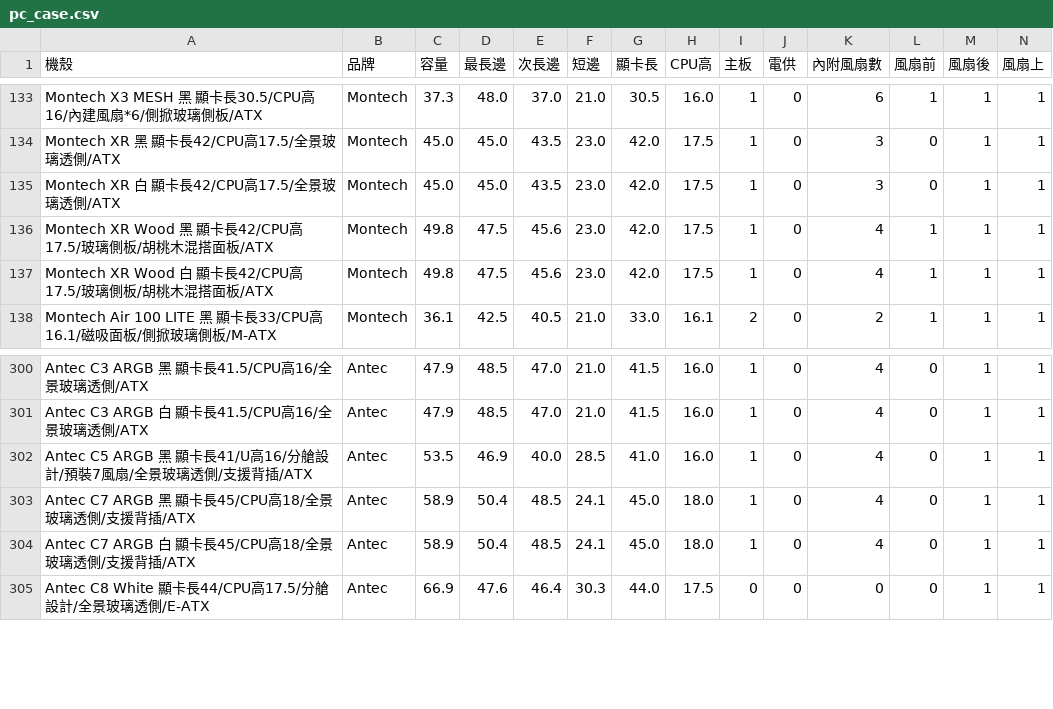
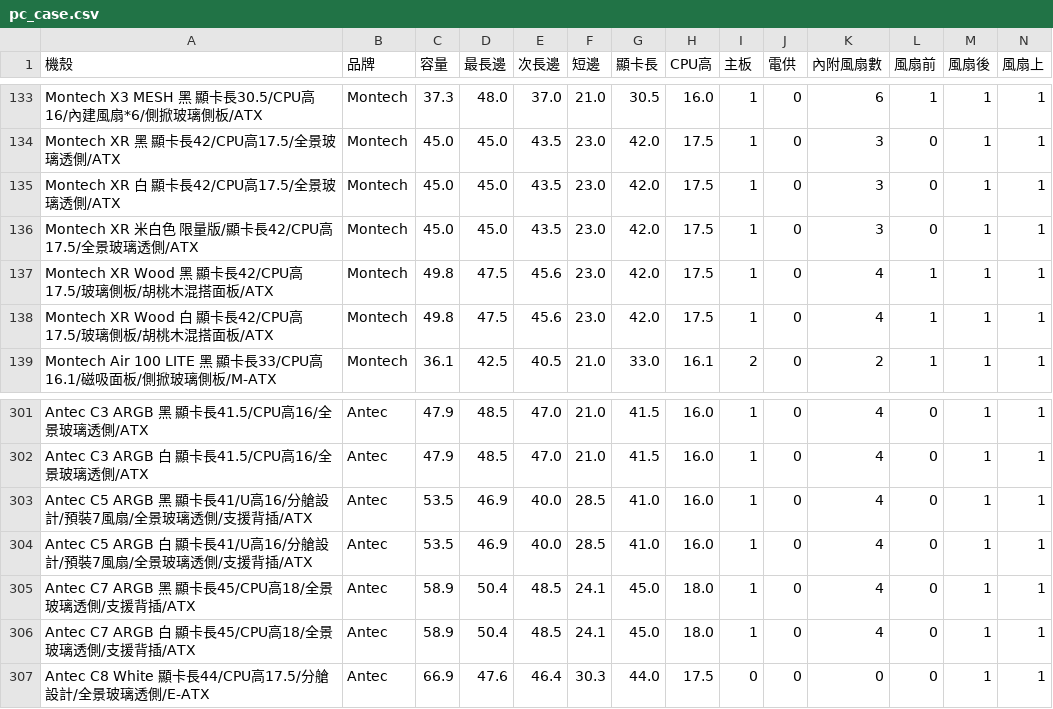
Before and after one commit to douobb/pc_case_data, a CSV file: pc_case.csv, drawn as a sheet; only a part is shown, gaps mark what is left out; rows hold the shown columns only; the diff names each change by its address in the sheet, - before the commit and + after, or states it on an @@ line.

```diff
--- a/pc_case.csv
+++ b/pc_case.csv
+row 136: Montech XR 米白色 限量版/顯卡長42/CPU高17.5/全景玻璃透側/ATX | Montech | 45.0 | 45.0 | 43.5 | 23.0 | 42.0 | 17.5 | 1 | 0 | 3 | 0 | 1 | 1
+row 304: Antec C5 ARGB 白 顯卡長41/U高16/分艙設計/預裝7風扇/全景玻璃透側/支援背插/ATX | Antec | 53.5 | 46.9 | 40.0 | 28.5 | 41.0 | 16.0 | 1 | 0 | 4 | 0 | 1 | 1
```
Also changed, not shown: 1 other file.
